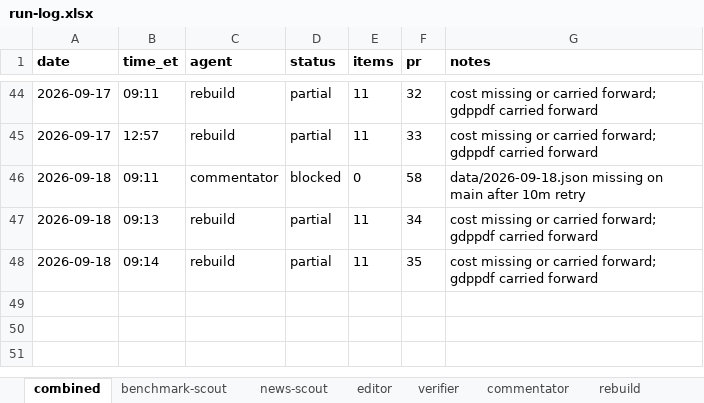
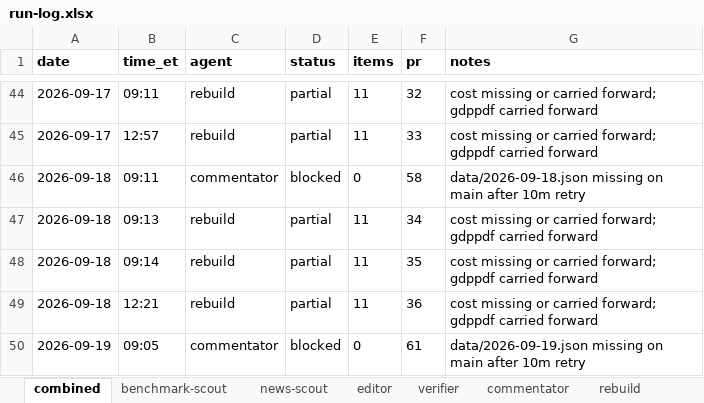
Before and after one commit to jwatson7399/ai-auditing-dashboard, an Excel workbook: log/run-log.xlsx, sheet combined, drawn as a sheet; only a part is shown, gaps mark what is left out; values as stored, in another font and other column widths than the file's, no borders; the diff names each change by its address in the sheet, - before the commit and + after, or states it on an @@ line.

Commit message:
Daily rebuild 2026-09-19 (run 37)

```diff
--- a/log/run-log.xlsx (sheet combined)
+++ b/log/run-log.xlsx (sheet combined)
+row 49: 2026-09-18 | 12:21 | rebuild | partial | 11 | 36 | cost missing or carried forward; gdppdf carried forward
+row 50: 2026-09-19 | 09:05 | commentator | blocked | 0 | 61 | data/2026-09-19.json missing on main after 10m retry
```
Also changed, not shown: sheet commentator, sheet rebuild, 9 other files.
